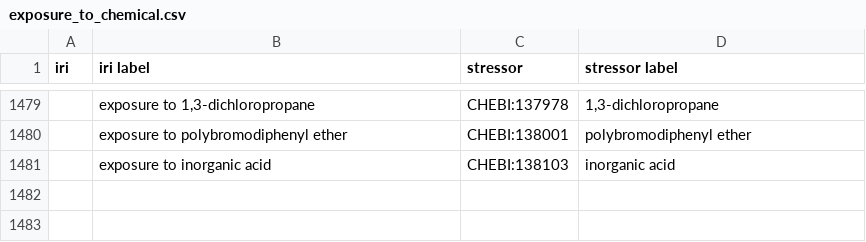
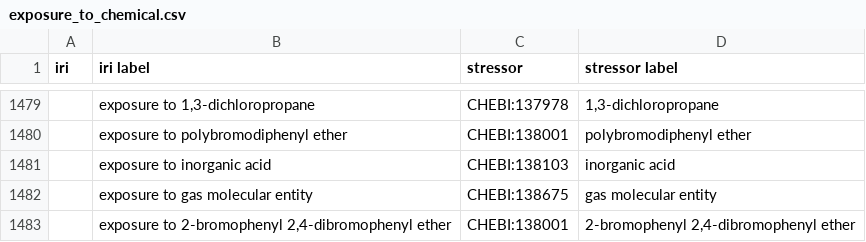
Before and after one commit to EnvironmentOntology/environmental-exposure-ontology, a CSV file: src/ontology/modules/exposure_to_chemical.csv, drawn as a sheet; only a part is shown, gaps mark what is left out; the diff names each change by its address in the sheet, - before the commit and + after, or states it on an @@ line.

Commit message:
added terms: exposure to gas molecular entity
exposure to 2-bromophenyl 2,4-dibromophenyl ether
addresses #6

```diff
--- a/src/ontology/modules/exposure_to_chemical.csv
+++ b/src/ontology/modules/exposure_to_chemical.csv
+row 1482:  | exposure to gas molecular entity | CHEBI:138675 | gas molecular entity
+row 1483:  | exposure to 2-bromophenyl 2,4-dibromophenyl ether | CHEBI:138001 | 2-bromophenyl 2,4-dibromophenyl ether
```
